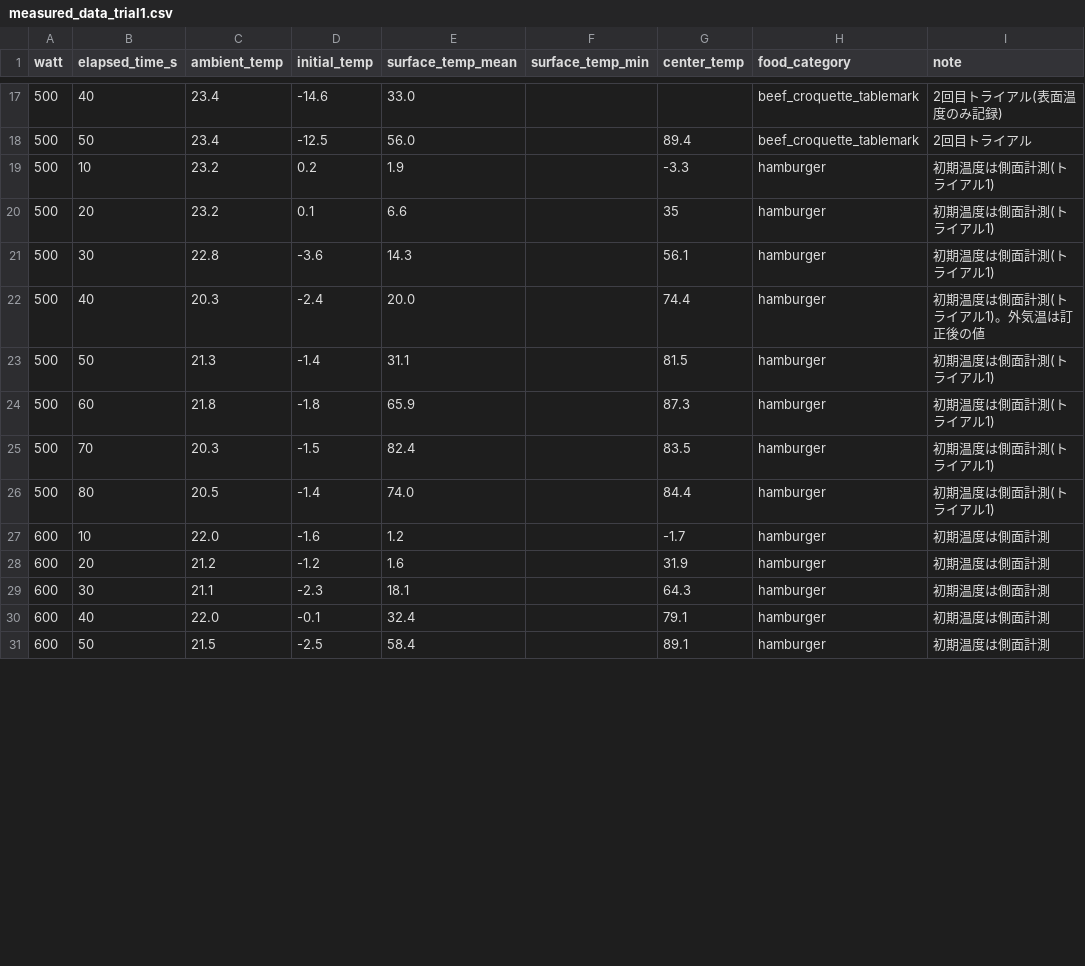
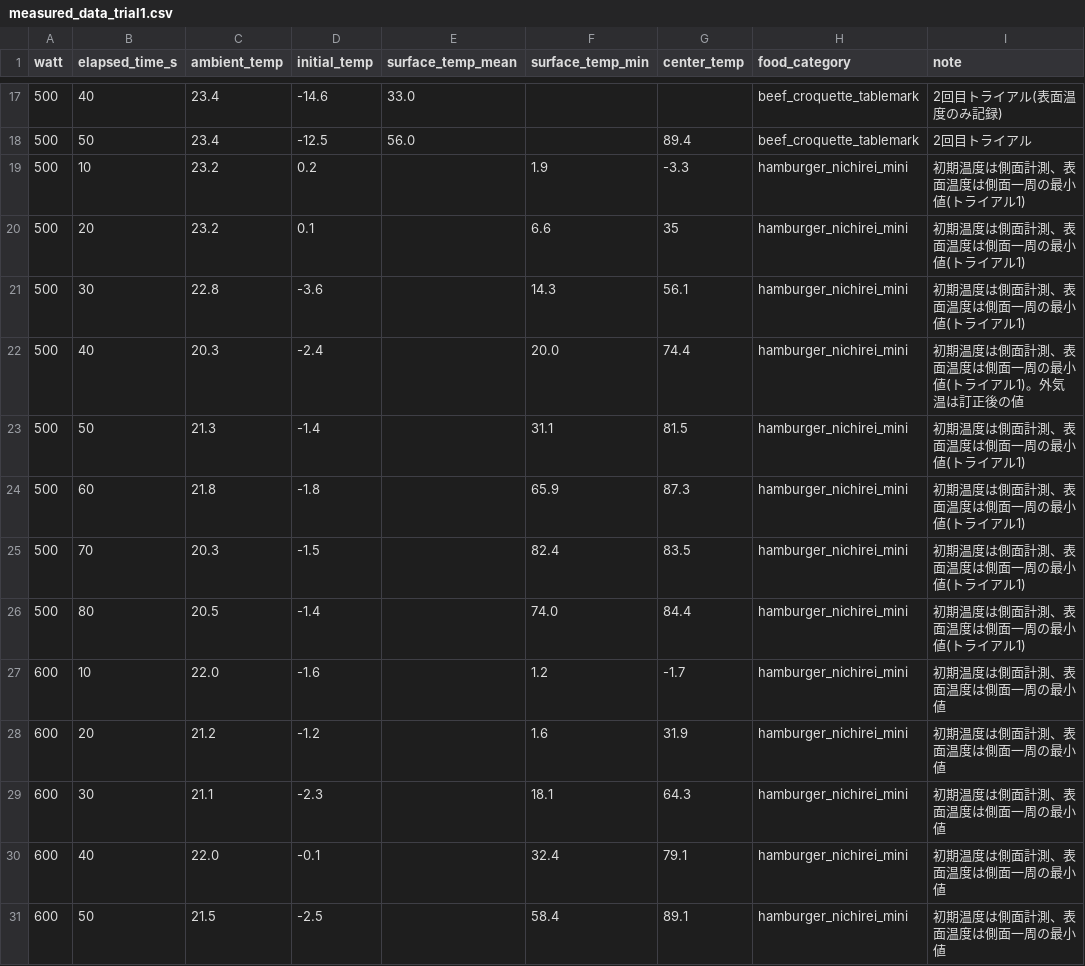
Before and after one commit to saopple1301-droid/-, a CSV file: data/measured_data_trial1.csv, drawn as a sheet; only a part is shown, gaps mark what is left out; the diff covers the shown part only.

```diff
--- a/data/measured_data_trial1.csv
+++ b/data/measured_data_trial1.csv
@@ -19,13 +19,13 @@ watt,elapsed_time_s,ambient_temp,initial_temp,surface_temp_mean,surface_temp_min
-500,10,23.2,0.2,1.9,,-3.3,hamburger,"初期温度は側面計測(トライアル1)"
-500,20,23.2,0.1,6.6,,35,hamburger,"初期温度は側面計測(トライアル1)"
-500,30,22.8,-3.6,14.3,,56.1,hamburger,"初期温度は側面計測(トライアル1)"
-500,40,20.3,-2.4,20.0,,74.4,hamburger,"初期温度は側面計測(トライアル1)。外気温は訂正後の値"
-500,50,21.3,-1.4,31.1,,81.5,hamburger,"初期温度は側面計測(トライアル1)"
-500,60,21.8,-1.8,65.9,,87.3,hamburger,"初期温度は側面計測(トライアル1)"
-500,70,20.3,-1.5,82.4,,83.5,hamburger,"初期温度は側面計測(トライアル1)"
-500,80,20.5,-1.4,74.0,,84.4,hamburger,"初期温度は側面計測(トライアル1)"
-600,10,22.0,-1.6,1.2,,-1.7,hamburger,"初期温度は側面計測"
-600,20,21.2,-1.2,1.6,,31.9,hamburger,"初期温度は側面計測"
-600,30,21.1,-2.3,18.1,,64.3,hamburger,"初期温度は側面計測"
-600,40,22.0,-0.1,32.4,,79.1,hamburger,"初期温度は側面計測"
-600,50,21.5,-2.5,58.4,,89.1,hamburger,"初期温度は側面計測"
+500,10,23.2,0.2,,1.9,-3.3,hamburger_nichirei_mini,初期温度は側面計測、表面温度は側面一周の最小値(トライアル1)
+500,20,23.2,0.1,,6.6,35,hamburger_nichirei_mini,初期温度は側面計測、表面温度は側面一周の最小値(トライアル1)
+500,30,22.8,-3.6,,14.3,56.1,hamburger_nichirei_mini,初期温度は側面計測、表面温度は側面一周の最小値(トライアル1)
+500,40,20.3,-2.4,,20.0,74.4,hamburger_nichirei_mini,初期温度は側面計測、表面温度は側面一周の最小値(トライアル1)。外気温は訂正後の値
+500,50,21.3,-1.4,,31.1,81.5,hamburger_nichirei_mini,初期温度は側面計測、表面温度は側面一周の最小値(トライアル1)
+500,60,21.8,-1.8,,65.9,87.3,hamburger_nichirei_mini,初期温度は側面計測、表面温度は側面一周の最小値(トライアル1)
+500,70,20.3,-1.5,,82.4,83.5,hamburger_nichirei_mini,初期温度は側面計測、表面温度は側面一周の最小値(トライアル1)
+500,80,20.5,-1.4,,74.0,84.4,hamburger_nichirei_mini,初期温度は側面計測、表面温度は側面一周の最小値(トライアル1)
+600,10,22.0,-1.6,,1.2,-1.7,hamburger_nichirei_mini,初期温度は側面計測、表面温度は側面一周の最小値
+600,20,21.2,-1.2,,1.6,31.9,hamburger_nichirei_mini,初期温度は側面計測、表面温度は側面一周の最小値
+600,30,21.1,-2.3,,18.1,64.3,hamburger_nichirei_mini,初期温度は側面計測、表面温度は側面一周の最小値
+600,40,22.0,-0.1,,32.4,79.1,hamburger_nichirei_mini,初期温度は側面計測、表面温度は側面一周の最小値
+600,50,21.5,-2.5,,58.4,89.1,hamburger_nichirei_mini,初期温度は側面計測、表面温度は側面一周の最小値
```
Also changed, not shown: 24 edited cells elsewhere in this file, 1 other file.
